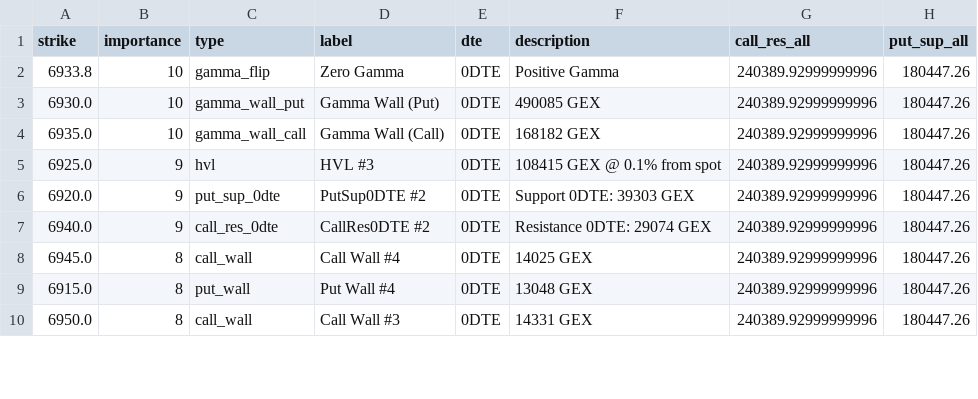
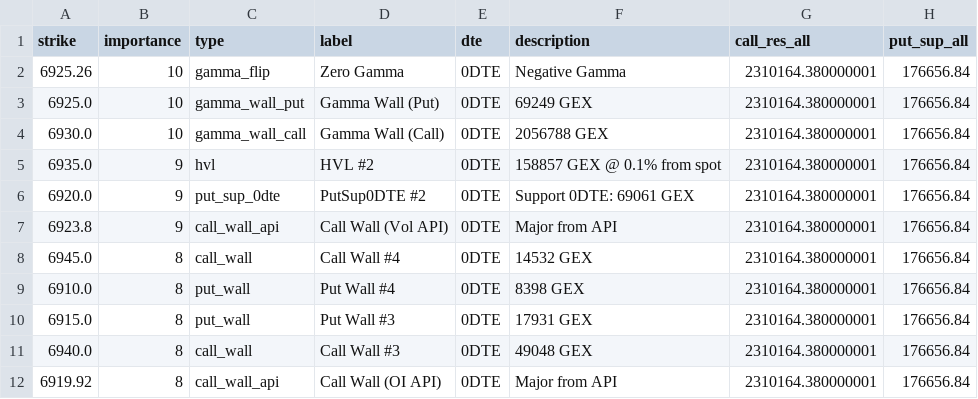
Before and after one commit to enzocosson/gex-levels-manual, a CSV file: es_gex_zero.csv, drawn as a sheet; only a part is shown; the diff covers the shown part only.

```diff
--- a/es_gex_zero.csv
+++ b/es_gex_zero.csv
@@ -1,10 +1,12 @@
 strike,importance,type,label,dte,description,call_res_all,put_sup_all
-6933.8,10,gamma_flip,Zero Gamma,0DTE,Positive Gamma,240389.92999999996,180447.26
-6930.0,10,gamma_wall_put,Gamma Wall (Put),0DTE,490085 GEX,240389.92999999996,180447.26
-6935.0,10,gamma_wall_call,Gamma Wall (Call),0DTE,168182 GEX,240389.92999999996,180447.26
-6925.0,9,hvl,HVL #3,0DTE,108415 GEX @ 0.1% from spot,240389.92999999996,180447.26
-6920.0,9,put_sup_0dte,PutSup0DTE #2,0DTE,Support 0DTE: 39303 GEX,240389.92999999996,180447.26
-6940.0,9,call_res_0dte,CallRes0DTE #2,0DTE,Resistance 0DTE: 29074 GEX,240389.92999999996,180447.26
-6945.0,8,call_wall,Call Wall #4,0DTE,14025 GEX,240389.92999999996,180447.26
-6915.0,8,put_wall,Put Wall #4,0DTE,13048 GEX,240389.92999999996,180447.26
-6950.0,8,call_wall,Call Wall #3,0DTE,14331 GEX,240389.92999999996,180447.26
+6925.26,10,gamma_flip,Zero Gamma,0DTE,Negative Gamma,2310164.380000001,176656.84
+6925.0,10,gamma_wall_put,Gamma Wall (Put),0DTE,69249 GEX,2310164.380000001,176656.84
+6930.0,10,gamma_wall_call,Gamma Wall (Call),0DTE,2056788 GEX,2310164.380000001,176656.84
+6935.0,9,hvl,HVL #2,0DTE,158857 GEX @ 0.1% from spot,2310164.380000001,176656.84
+6920.0,9,put_sup_0dte,PutSup0DTE #2,0DTE,Support 0DTE: 69061 GEX,2310164.380000001,176656.84
+6923.8,9,call_wall_api,Call Wall (Vol API),0DTE,Major from API,2310164.380000001,176656.84
+6945.0,8,call_wall,Call Wall #4,0DTE,14532 GEX,2310164.380000001,176656.84
+6910.0,8,put_wall,Put Wall #4,0DTE,8398 GEX,2310164.380000001,176656.84
+6915.0,8,put_wall,Put Wall #3,0DTE,17931 GEX,2310164.380000001,176656.84
+6940.0,8,call_wall,Call Wall #3,0DTE,49048 GEX,2310164.380000001,176656.84
+6919.92,8,call_wall_api,Call Wall (OI API),0DTE,Major from API,2310164.380000001,176656.84
```
Also changed, not shown: 2 added rows, 2 removed rows and 18 edited cells elsewhere in this file, es_gex_full.csv, es_gex_one.csv, 5 other files.
